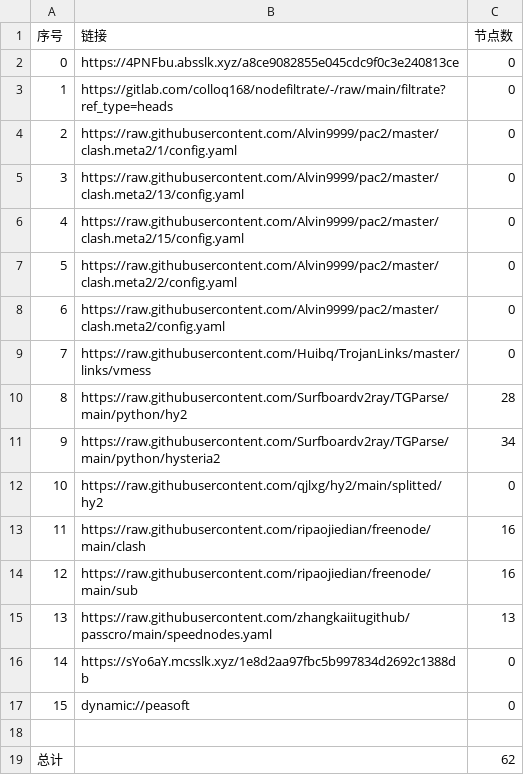
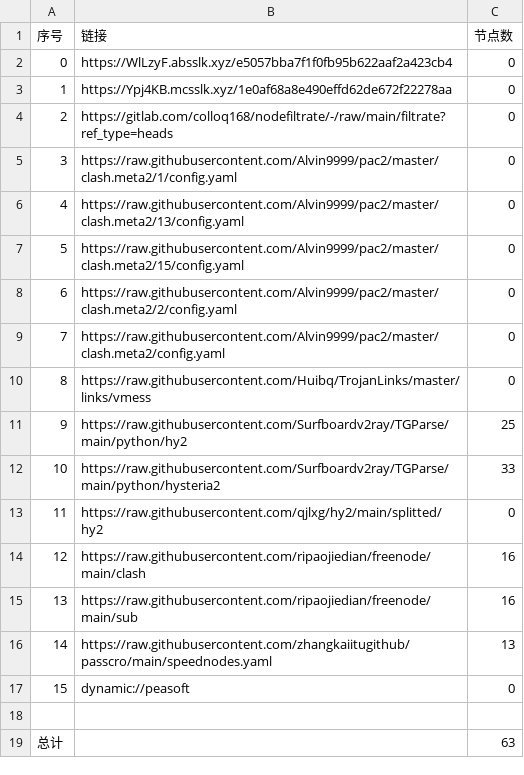
Before and after one commit to xiao99qiao/NoMoreWalls, a CSV file: list_result.csv, drawn as a sheet; removed rows and columns are numbered as before the commit, all else as after; the diff names each change by its address in the sheet, - before the commit and + after, or states it on an @@ line.

```diff
--- a/list_result.csv
+++ b/list_result.csv
-B2 (链接): https://4PNFbu.absslk.xyz/a8ce9082855e045cdc9f0c3e240813ce
+B2 (链接): https://WlLzyF.absslk.xyz/e5057bba7f1f0fb95b622aaf2a423cb4
+row 3: 1 | https://Ypj4KB.mcsslk.xyz/1e0af68a8e490effd62de672f22278aa | 0
@@ column A (序号) renumbered between rows 4 and 16 @@
-C11 (节点数): 28
+C11 (节点数): 25
-C12 (节点数): 34
+C12 (节点数): 33
-row 16: 14 | https://sYo6aY.mcsslk.xyz/1e8d2aa97fbc5b997834d2692c1388db | 0
-C19 (节点数): 62
+C19 (节点数): 63
```
Also changed, not shown: 20 other files.
